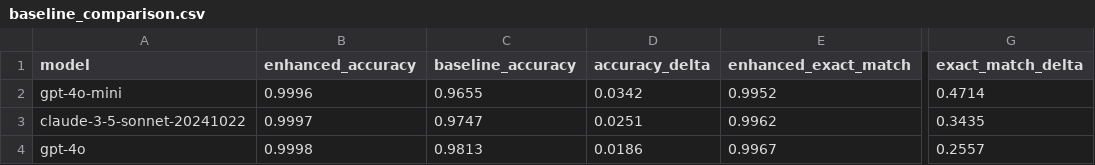
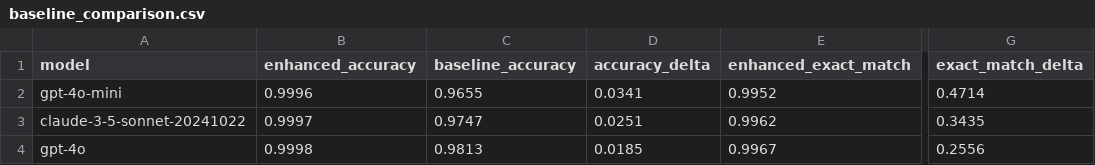
Before and after one commit to Traitome/oxo-call, a CSV file: docs/bench/baseline_comparison.csv, drawn as a sheet; only a part is shown, gaps mark what is left out; the diff names each change by its address in the sheet, - before the commit and + after, or states it on an @@ line.

```diff
--- a/docs/bench/baseline_comparison.csv
+++ b/docs/bench/baseline_comparison.csv
-D2 (accuracy_delta): 0.0342
+D2 (accuracy_delta): 0.0341
-D4 (accuracy_delta): 0.0186
+D4 (accuracy_delta): 0.0185
-G4 (exact_match_delta): 0.2557
+G4 (exact_match_delta): 0.2556
```
Also changed, not shown: docs/bench/baseline_summary.csv, docs/bench/model_summary_by_tool.csv, 7 other files.
